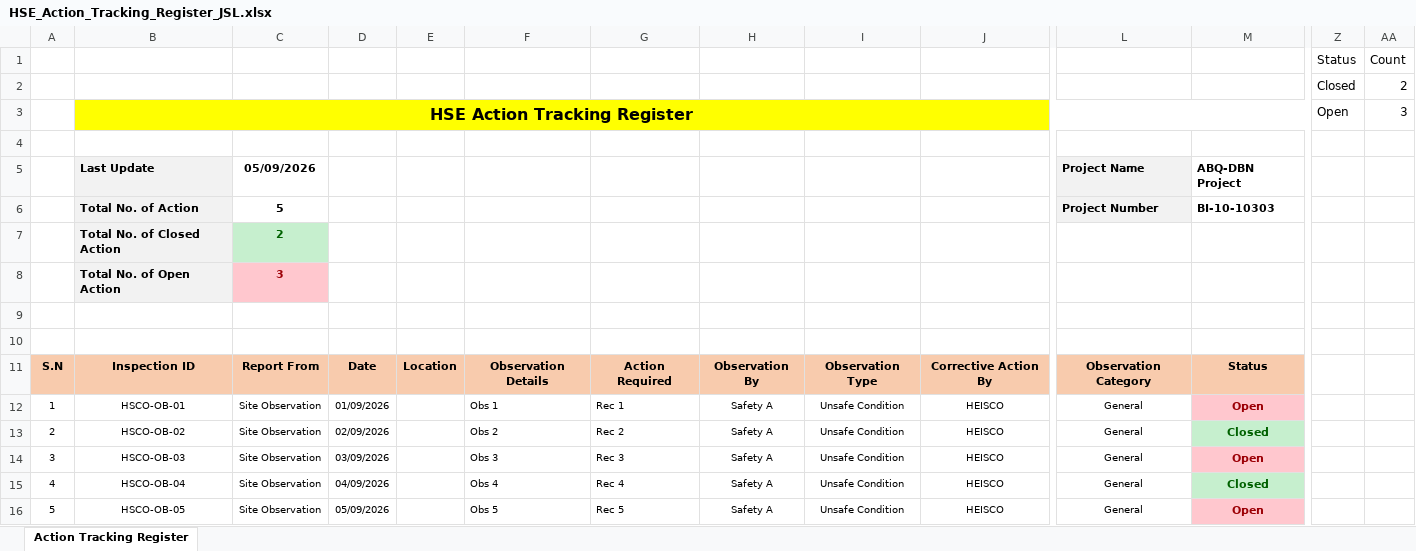
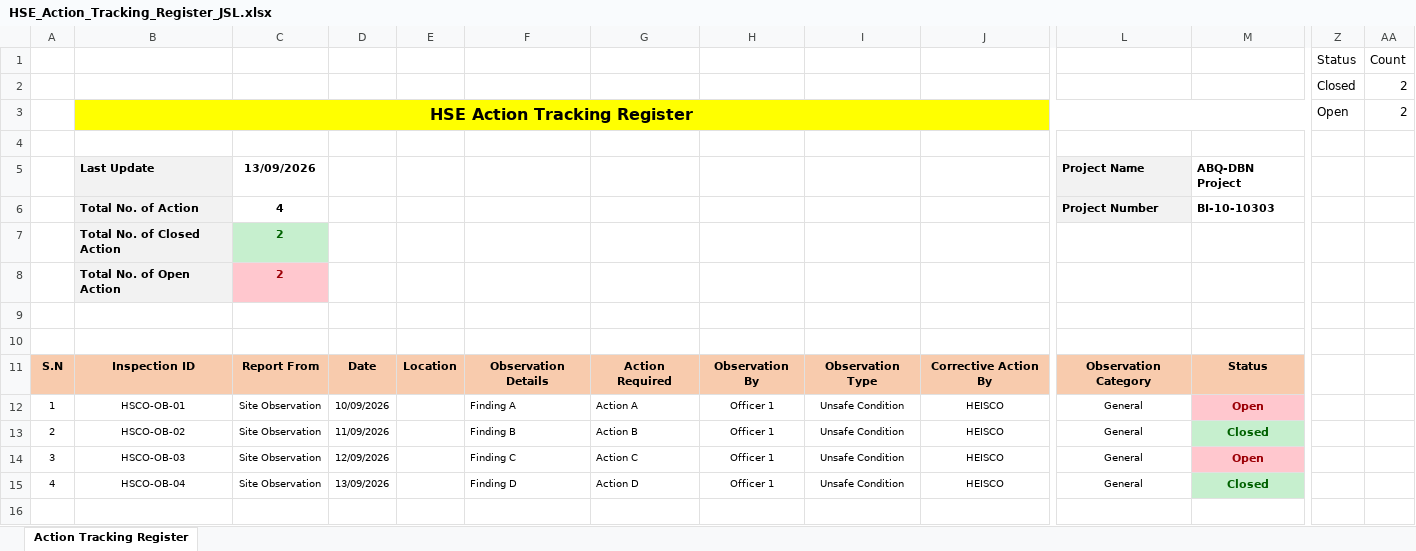
Before and after one commit to prasadpithani173-eng/-heisco-venkata-404510, an Excel workbook: output/HSE_Action_Tracking_Register_JSL.xlsx, sheet Action Tracking Register, drawn as a sheet; only a part is shown, gaps mark what is left out; values as stored, in another font and other column widths than the file's, no borders; charts and pictures not drawn; rows hold the shown columns only; the diff names each change by its address in the sheet, - before the commit and + after, or states it on an @@ line.

Commit message:
chore: update sample observation data
Refreshed session data and output files with new observation entries for testing purposes.

```diff
--- a/output/HSE_Action_Tracking_Register_JSL.xlsx (sheet Action Tracking Register)
+++ b/output/HSE_Action_Tracking_Register_JSL.xlsx (sheet Action Tracking Register)
-AA3: 3
+AA3: 2
-C5: 05/09/2026
+C5: 13/09/2026
-C6: 5
+C6: 4
-C8: 3
+C8: 2
-D12: 01/09/2026
+D12: 10/09/2026
-F12: Obs 1
+F12: Finding A
-G12: Rec 1
+G12: Action A
-H12:H15: Safety A
+H12:H15: Officer 1
-D13: 02/09/2026
+D13: 11/09/2026
-F13: Obs 2
+F13: Finding B
-G13: Rec 2
+G13: Action B
-D14: 03/09/2026
+D14: 12/09/2026
-F14: Obs 3
+F14: Finding C
-G14: Rec 3
+G14: Action C
-D15: 04/09/2026
+D15: 13/09/2026
-F15: Obs 4
+F15: Finding D
-G15: Rec 4
+G15: Action D
-row 16: 5 | HSCO-OB-05 | Site Observation | 05/09/2026 |  | Obs 5 | Rec 5 | Safety A | Unsafe Condition | HEISCO | General | Open
```
Also changed, not shown: uploads/uploaded_weekly.xlsx, 3 other files.
